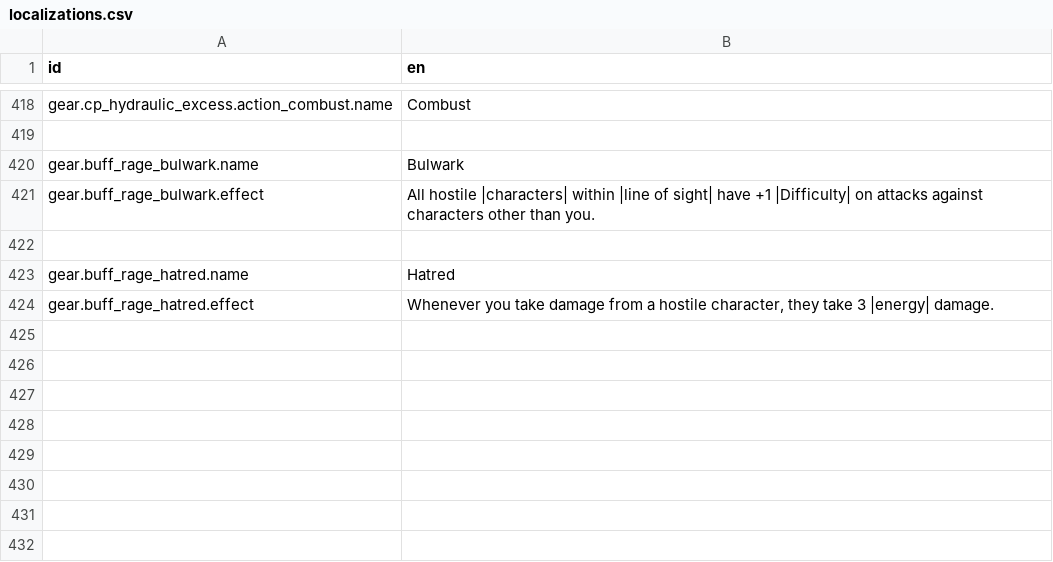
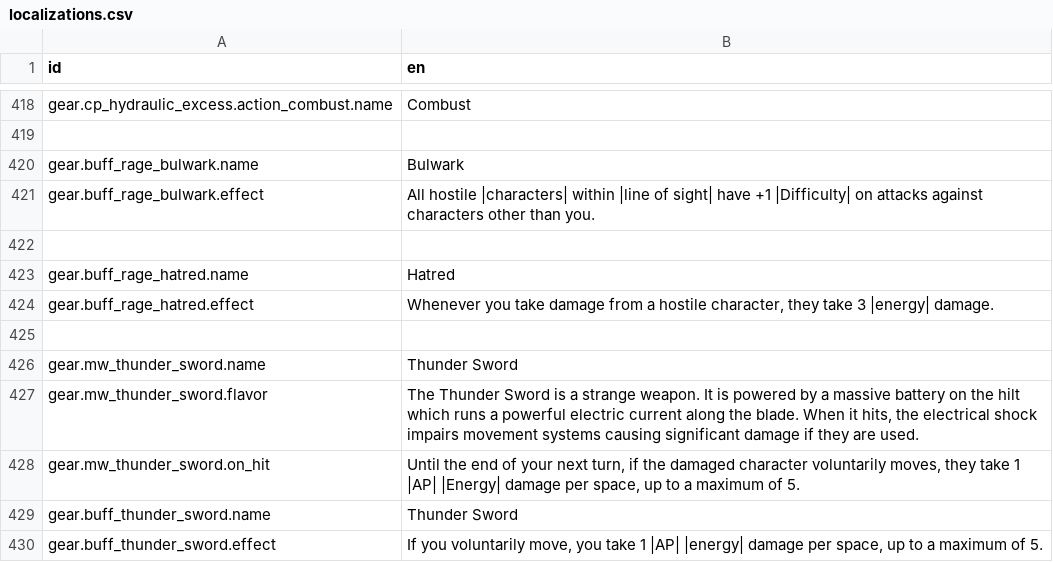
Before and after one commit to Reag/TheSixthVoice, a CSV file: localization/localizations.csv, drawn as a sheet; only a part is shown, gaps mark what is left out; the diff names each change by its address in the sheet, - before the commit and + after, or states it on an @@ line.

```diff
--- a/localization/localizations.csv
+++ b/localization/localizations.csv
+row 425: (empty)
+row 426: gear.mw_thunder_sword.name | Thunder Sword
+row 427: gear.mw_thunder_sword.flavor | The Thunder Sword is a strange weapon. It is powered by a massive battery on the hilt which runs a powerful electric current along the blade. When it hits, the electrical shock impairs movement systems causing significant damage if they are used.
+row 428: gear.mw_thunder_sword.on_hit | Until the end of your next turn, if the damaged character voluntarily moves, they take 1 |AP| |Energy| damage per space, up to a maximum of 5.
+row 429: gear.buff_thunder_sword.name | Thunder Sword
+row 430: gear.buff_thunder_sword.effect | If you voluntarily move, you take 1 |AP| |energy| damage per space, up to a maximum of 5.
```
Also changed, not shown: 11 other files.
